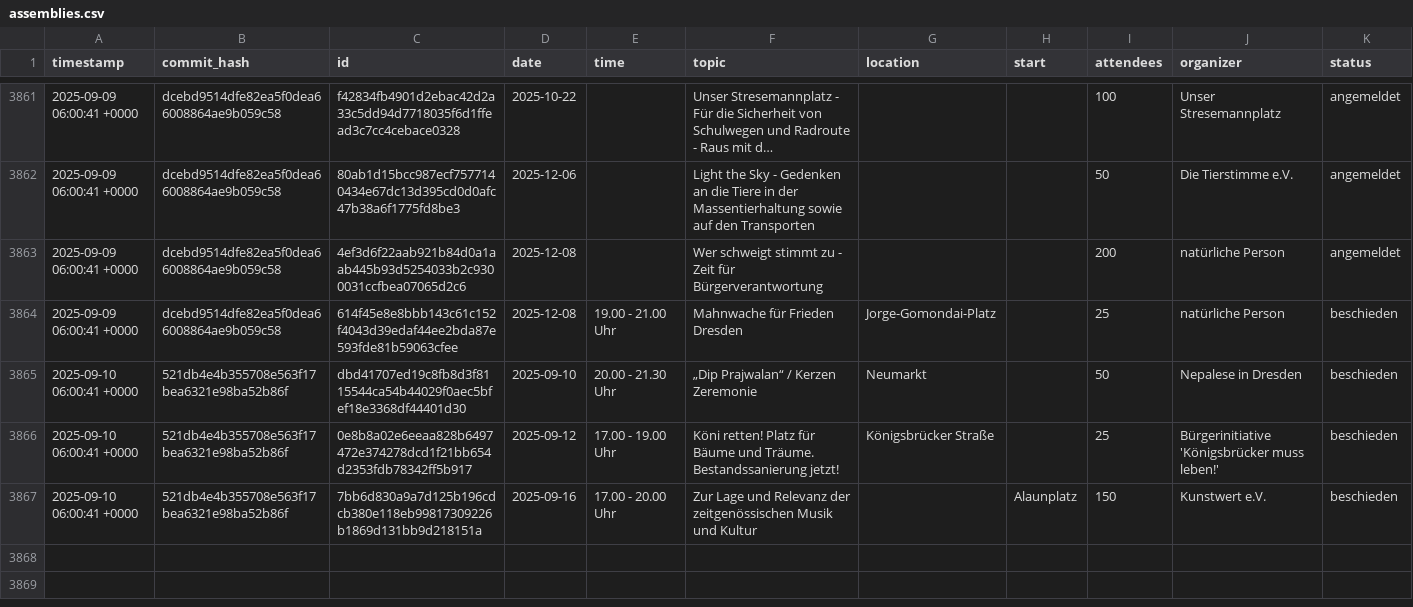
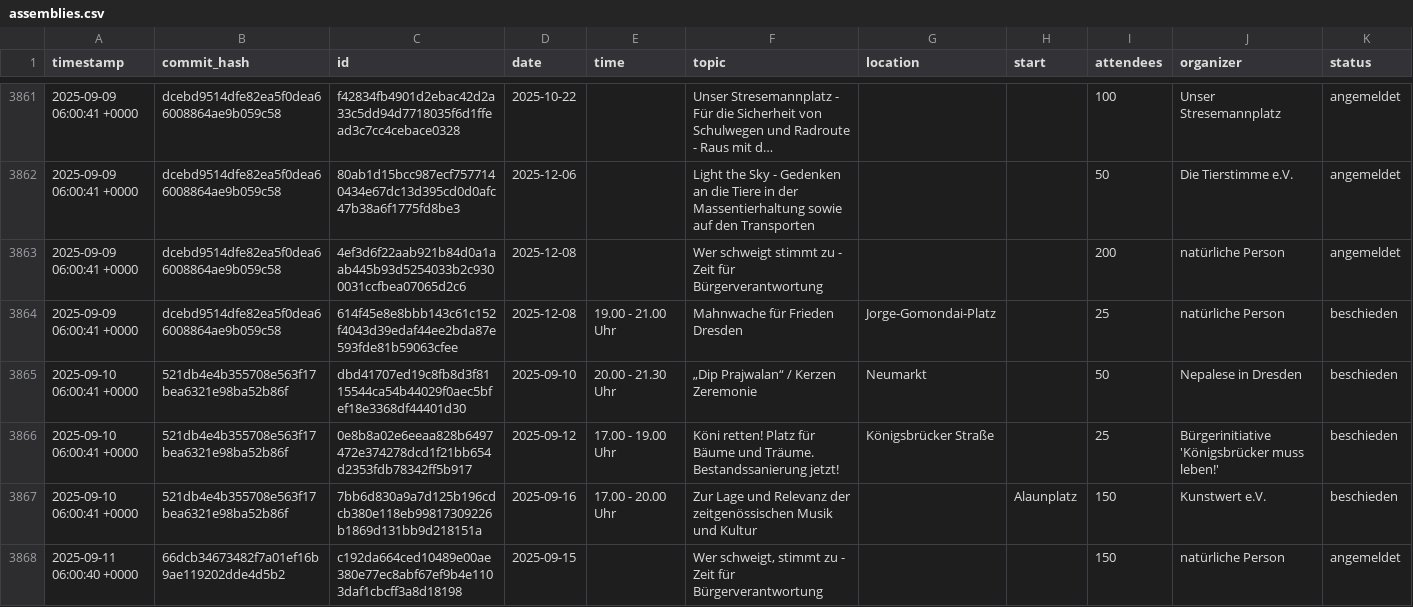
Before and after one commit to kiliankoe/versammlungen-in-dresden, a CSV file: assemblies.csv, drawn as a sheet; only a part is shown, gaps mark what is left out; long unchanged cells end in ….

```diff
--- a/assemblies.csv
+++ b/assemblies.csv
@@ -3867 +3867,2 @@ timestamp,commit_hash,id,date,time,topic,location,start,attendees,organizer,stat
 2025-09-10 06:00:41 +0000,521db4e4b355708e563f17bea6321e98ba52b86f,7bb6d830a9a7d125b196cdcb380e118eb99817309226b1869d131bb9d218151a,2025-09-16,17.00 - 20.00 Uhr,Zur Lage und Relevanz der zeitgenössischen Musik und Kultur,,Alaunplatz,150,Kunstwert e.V.,beschieden
+2025-09-11 06:00:40 +0000,66dcb34673482f7a01ef16b9ae119202dde4d5b2,c192da664ced10489e00ae380e77ec8abf67ef9b4e1103daf1cbcff3a8d18198,2025-09-15,,"Wer schweigt, stimmt zu - Zeit für Bürgerverantwortung",,,150,natürliche Person,angemeldet
```
